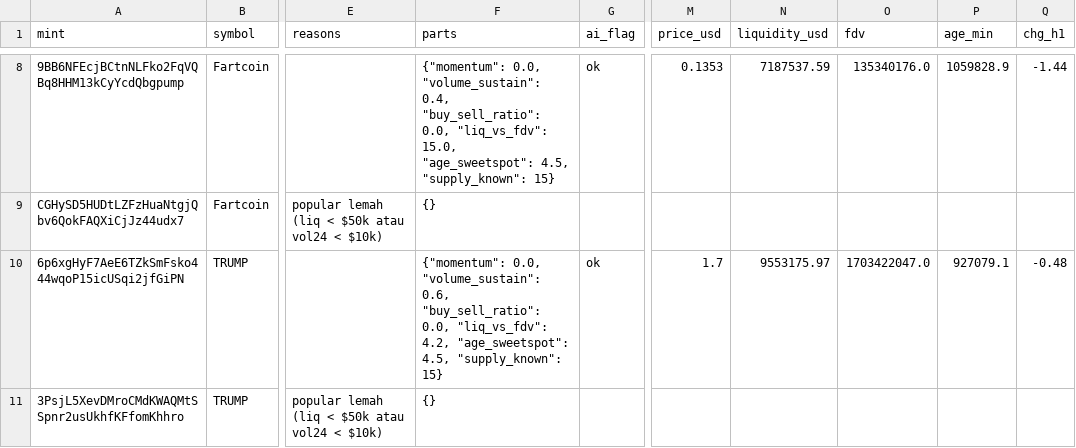
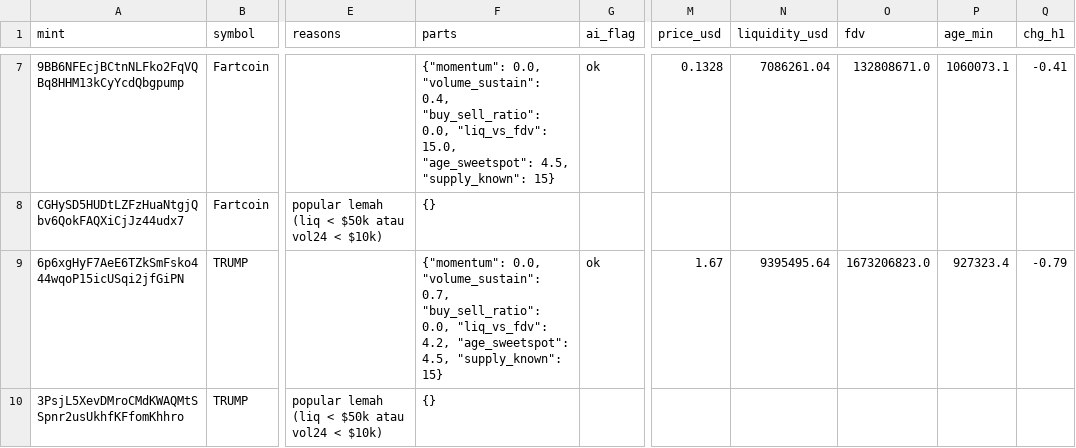
Before and after one commit to muhammadekonugroho4-spec/MEME-COIN-RADAR, a CSV file: data/daily/2026-10-24/scan_results.csv, drawn as a sheet; only a part is shown, gaps mark what is left out; addresses are those after the commit; the diff covers the shown part only; the diff names each change by its address in the sheet, - before the commit and + after, or states it on an @@ line.

```diff
--- a/data/daily/2026-10-24/scan_results.csv
+++ b/data/daily/2026-10-24/scan_results.csv
-M7 (price_usd): 0.1353
+M7 (price_usd): 0.1328
-N7 (liquidity_usd): 7187537.59
+N7 (liquidity_usd): 7086261.04
-O7 (fdv): 135340176.0
+O7 (fdv): 132808671.0
-P7 (age_min): 1059828.9
+P7 (age_min): 1060073.1
-Q7 (chg_h1): -1.44
+Q7 (chg_h1): -0.41
-F9 (parts): …0.0, "volume_sustain": 0.6, "buy_sell_ratio": 0.0,…
+F9 (parts): …0.0, "volume_sustain": 0.7, "buy_sell_ratio": 0.0,…
-M9 (price_usd): 1.7
+M9 (price_usd): 1.67
-N9 (liquidity_usd): 9553175.97
+N9 (liquidity_usd): 9395495.64
-O9 (fdv): 1703422047.0
+O9 (fdv): 1673206823.0
-P9 (age_min): 927079.1
+P9 (age_min): 927323.4
-Q9 (chg_h1): -0.48
+Q9 (chg_h1): -0.79
```
Also changed, not shown: 3 added rows, 3 removed rows and 49 edited cells elsewhere in this file, 28 other files.
